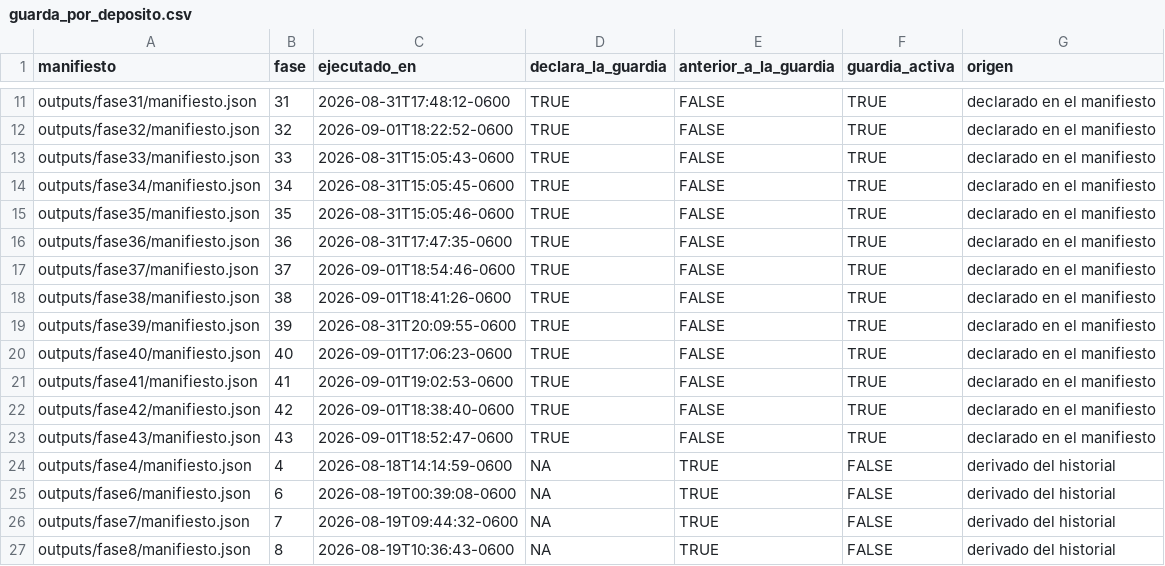
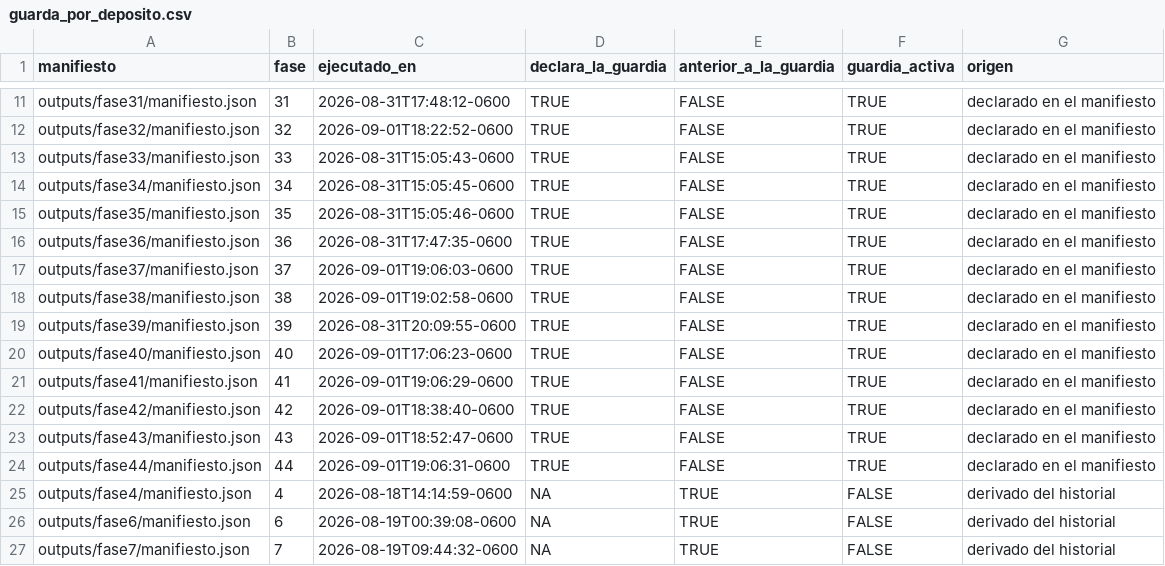
Before and after one commit to ljm234/icu-infection-source-conformal, a CSV file: outputs/fase37/guarda_por_deposito.csv, drawn as a sheet; only a part is shown, gaps mark what is left out; the shorter side is filled out with more unchanged rows.

```diff
--- a/outputs/fase37/guarda_por_deposito.csv
+++ b/outputs/fase37/guarda_por_deposito.csv
@@ -16,9 +16,10 @@
 "outputs/fase36/manifiesto.json","36","2026-08-31T17:47:35-0600",TRUE,FALSE,TRUE,"declarado en el manifiesto"
-"outputs/fase37/manifiesto.json","37","2026-09-01T18:54:46-0600",TRUE,FALSE,TRUE,"declarado en el manifiesto"
-"outputs/fase38/manifiesto.json","38","2026-09-01T18:41:26-0600",TRUE,FALSE,TRUE,"declarado en el manifiesto"
+"outputs/fase37/manifiesto.json","37","2026-09-01T19:06:03-0600",TRUE,FALSE,TRUE,"declarado en el manifiesto"
+"outputs/fase38/manifiesto.json","38","2026-09-01T19:02:58-0600",TRUE,FALSE,TRUE,"declarado en el manifiesto"
 "outputs/fase39/manifiesto.json","39","2026-08-31T20:09:55-0600",TRUE,FALSE,TRUE,"declarado en el manifiesto"
 "outputs/fase40/manifiesto.json","40","2026-09-01T17:06:23-0600",TRUE,FALSE,TRUE,"declarado en el manifiesto"
-"outputs/fase41/manifiesto.json","41","2026-09-01T19:02:53-0600",TRUE,FALSE,TRUE,"declarado en el manifiesto"
+"outputs/fase41/manifiesto.json","41","2026-09-01T19:06:29-0600",TRUE,FALSE,TRUE,"declarado en el manifiesto"
 "outputs/fase42/manifiesto.json","42","2026-09-01T18:38:40-0600",TRUE,FALSE,TRUE,"declarado en el manifiesto"
 "outputs/fase43/manifiesto.json","43","2026-09-01T18:52:47-0600",TRUE,FALSE,TRUE,"declarado en el manifiesto"
+"outputs/fase44/manifiesto.json","44","2026-09-01T19:06:31-0600",TRUE,FALSE,TRUE,"declarado en el manifiesto"
 "outputs/fase4/manifiesto.json","4","2026-08-18T14:14:59-0600",NA,TRUE,FALSE,"derivado del historial"
```
Also changed, not shown: outputs/fase20/verificacion_cifras.csv, outputs/fase41/posterioridad.csv, 13 other files.
